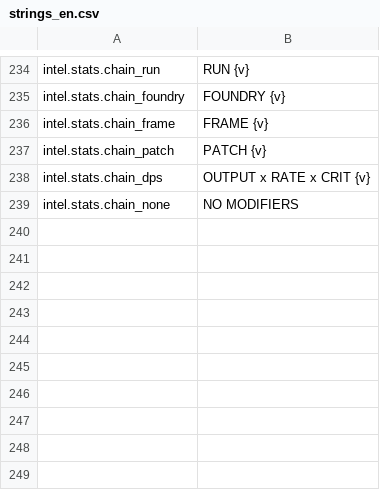
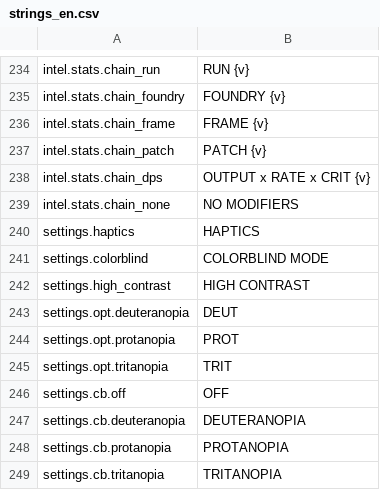
Before and after one commit to paimonsoror/iron-static, a CSV file: data/strings_en.csv, drawn as a sheet; only a part is shown, gaps mark what is left out; the diff names each change by its address in the sheet, - before the commit and + after, or states it on an @@ line.

```diff
--- a/data/strings_en.csv
+++ b/data/strings_en.csv
+row 240: settings.haptics | HAPTICS
+row 241: settings.colorblind | COLORBLIND MODE
+row 242: settings.high_contrast | HIGH CONTRAST
+row 243: settings.opt.deuteranopia | DEUT
+row 244: settings.opt.protanopia | PROT
+row 245: settings.opt.tritanopia | TRIT
+row 246: settings.cb.off | OFF
+row 247: settings.cb.deuteranopia | DEUTERANOPIA
+row 248: settings.cb.protanopia | PROTANOPIA
+row 249: settings.cb.tritanopia | TRITANOPIA
```
Also changed, not shown: 16 other files.
